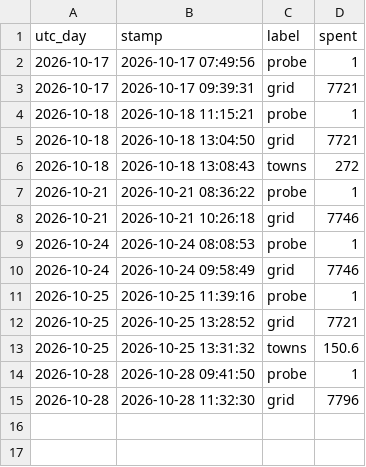
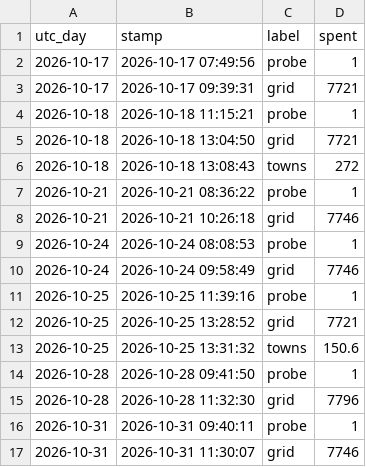
Before and after one commit to ben-ovenden/leaf-blast-epirice, a CSV file: blast_outputs/weighted_spend.csv, drawn as a sheet; the diff names each change by its address in the sheet, - before the commit and + after, or states it on an @@ line.

```diff
--- a/blast_outputs/weighted_spend.csv
+++ b/blast_outputs/weighted_spend.csv
+row 16: 2026-10-31 | 2026-10-31 09:40:11 | probe | 1
+row 17: 2026-10-31 | 2026-10-31 11:30:07 | grid | 7746
```
Also changed, not shown: 1 other file.
